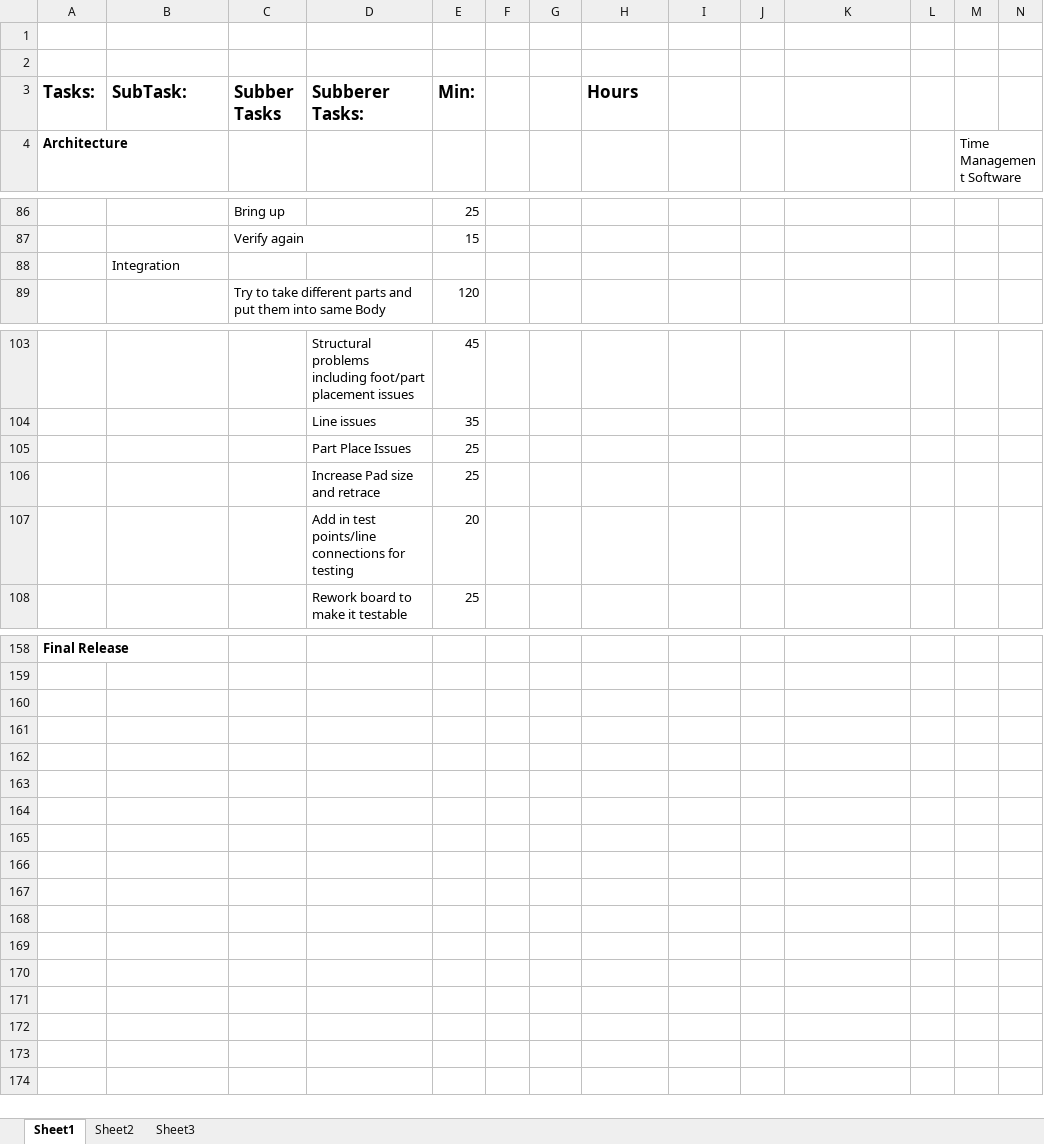
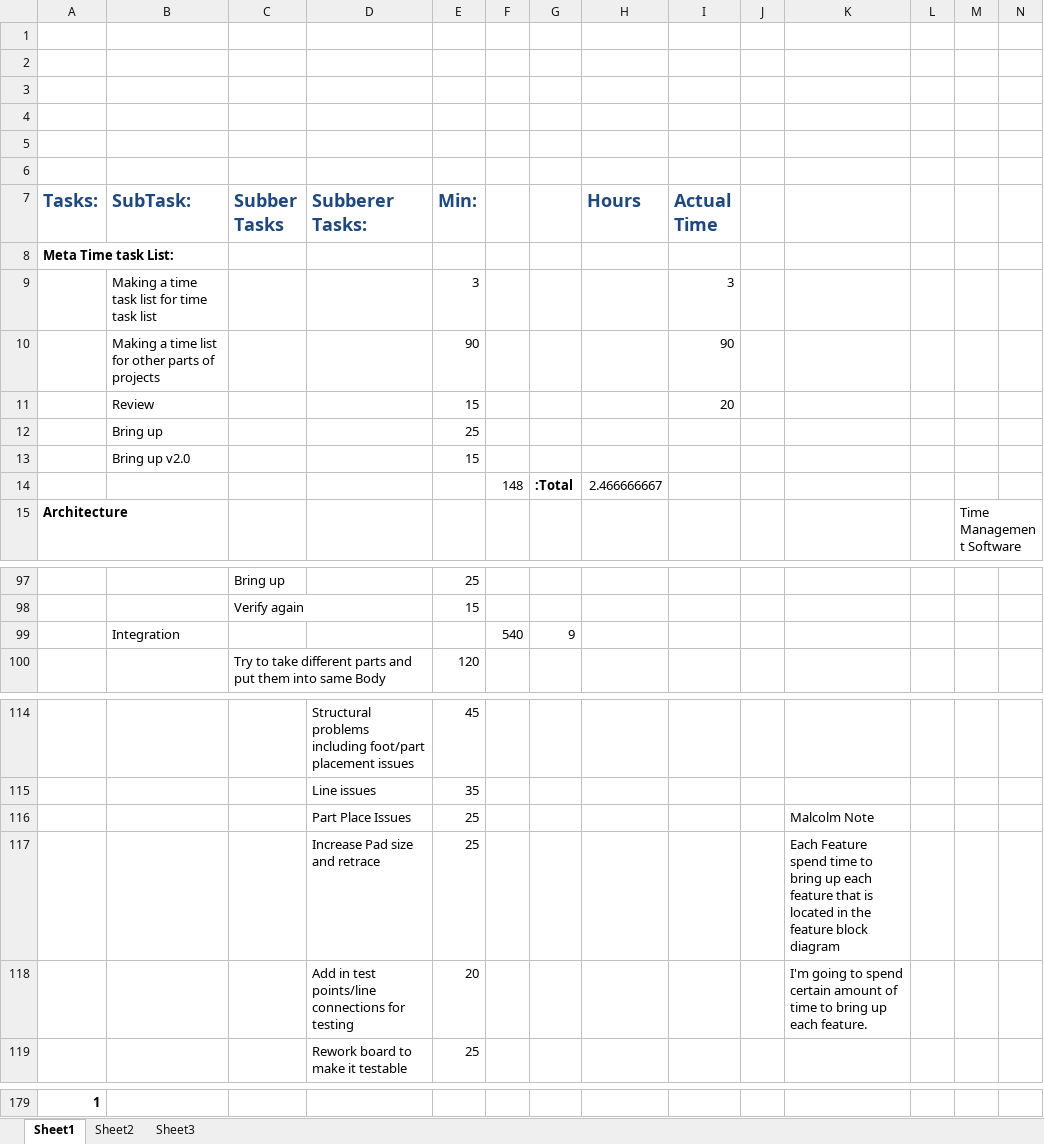
Before and after one commit to theengineeraccelerator/Arduino-DDS, an Excel workbook: Time Estimate.xlsx, sheet Sheet1, drawn as a sheet; only a part is shown, gaps mark what is left out; values as stored, in another font and other column widths than the file's, no borders; removed rows and columns are numbered as before the commit, all else as after; rows hold the shown columns only; the diff covers the shown part only; the diff names each change by its address in the sheet, - before the commit and + after, or states it on an @@ line.

```diff
--- a/Time Estimate.xlsx (sheet Sheet1)
+++ b/Time Estimate.xlsx (sheet Sheet1)
+row 3: (empty)
+row 4: (empty)
+row 5: (empty)
+row 6: (empty)
-A7:E7 text colour: black
+A7:E7 text colour: #1F497D, text size: larger
-H7 text colour: black
+H7 text colour: #1F497D, text size: larger
-I7: (empty)
+I7: Actual Time
+row 8: Meta Time task List:
+row 9:  | Making a time task list for time task list |  |  | 3 |  |  |  | 3
+row 10:  | Making a time list for other parts of projects |  |  | 90 |  |  |  | 90
+row 11:  | Review |  |  | 15 |  |  |  | 20
+row 12:  | Bring up |  |  | 25
+row 13:  | Bring up v2.0 |  |  | 15
+row 14:  |  |  |  |  | 148 | :Total | 2.466666667
-row 88:  | Integration
+row 99:  | Integration |  |  |  | 540 | 9
-K116: (empty)
+K116: Malcolm Note
-K117: (empty)
+K117: Each Feature spend time to bring up each feature that is located in the feature block diagram
-K118: (empty)
+K118: I'm going to spend certain amount of time to bring up each feature.
-A179 (Tasks:): Final Release
+A179 (Tasks:): 1
```
Also changed, not shown: 11 added rows, 1 removed row and 22 edited cells elsewhere in this sheet, formulas that keep their value, 18 other files.
